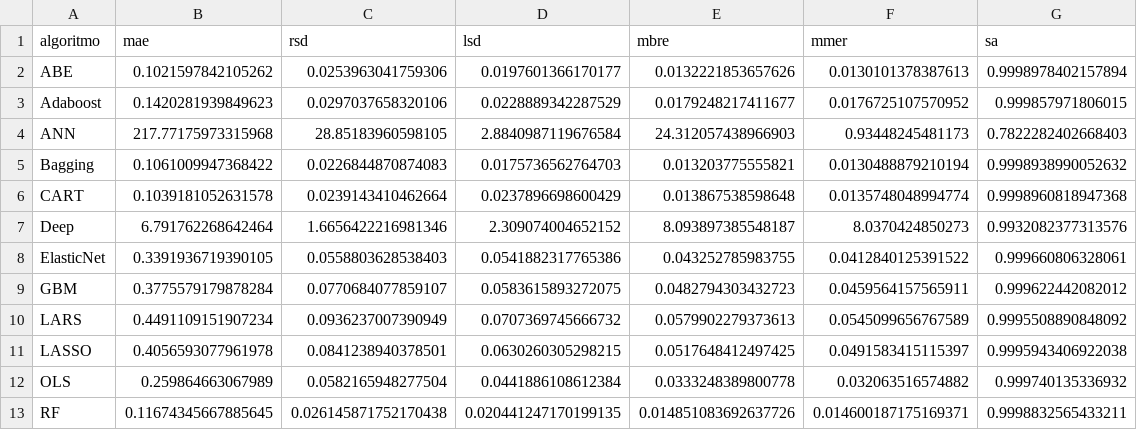
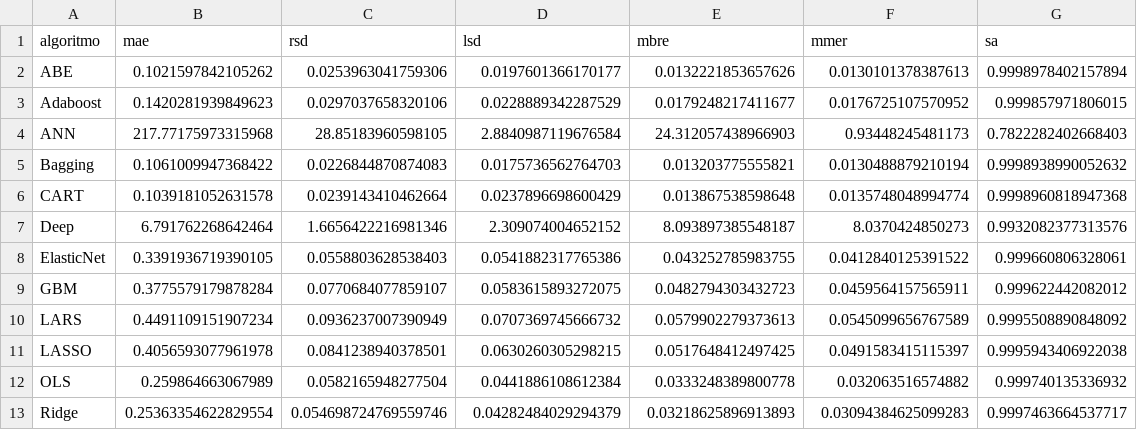
Before and after one commit to albertofernandezs/machine-learning, a CSV file: actualizacion/Finnish.csv, drawn as a sheet; removed rows and columns are numbered as before the commit, all else as after; the diff names each change by its address in the sheet, - before the commit and + after, or states it on an @@ line.

Commit message:
Guardado de resultados

```diff
--- a/actualizacion/Finnish.csv
+++ b/actualizacion/Finnish.csv
-row 13: RF | 0.11674345667885645 | 0.026145871752170438 | 0.020441247170199135 | 0.014851083692637726 | 0.014600187175169371 | 0.9998832565433211
+row 13: Ridge | 0.25363354622829554 | 0.054698724769559746 | 0.04282484029294379 | 0.03218625896913893 | 0.03094384625099283 | 0.9997463664537717
```
